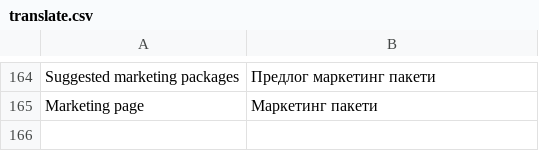
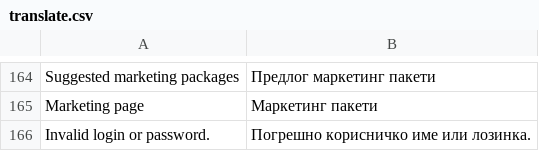
Before and after one commit to aleksandralazoroska/dev-magento-javenmk, a CSV file: app/design/frontend/javentheme/default/locale/mk_MK/translate.csv, drawn as a sheet; only a part is shown, gaps mark what is left out.

```diff
--- a/app/design/frontend/javentheme/default/locale/mk_MK/translate.csv
+++ b/app/design/frontend/javentheme/default/locale/mk_MK/translate.csv
@@ -165 +165,2 @@
 "Marketing page","Маркетинг пакети"
+"Invalid login or password.","Погрешно корисничко име или лозинка."
```
Also changed, not shown: 2 other files.
